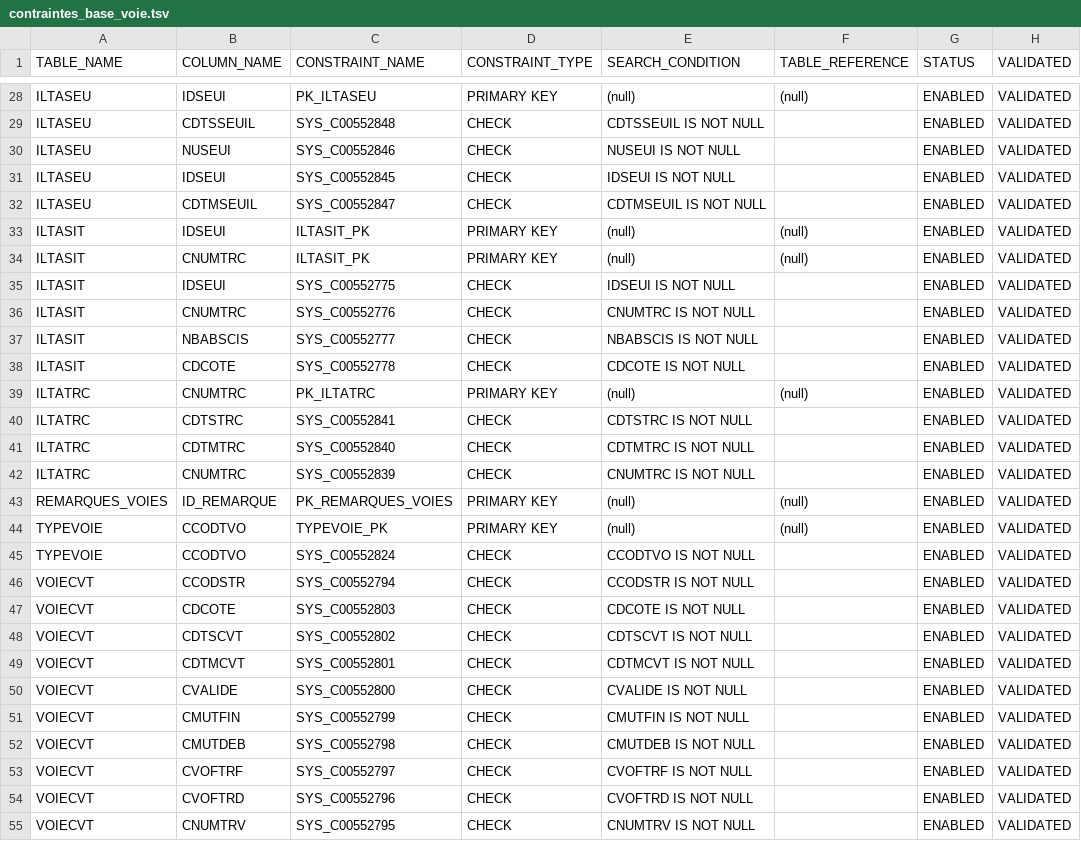
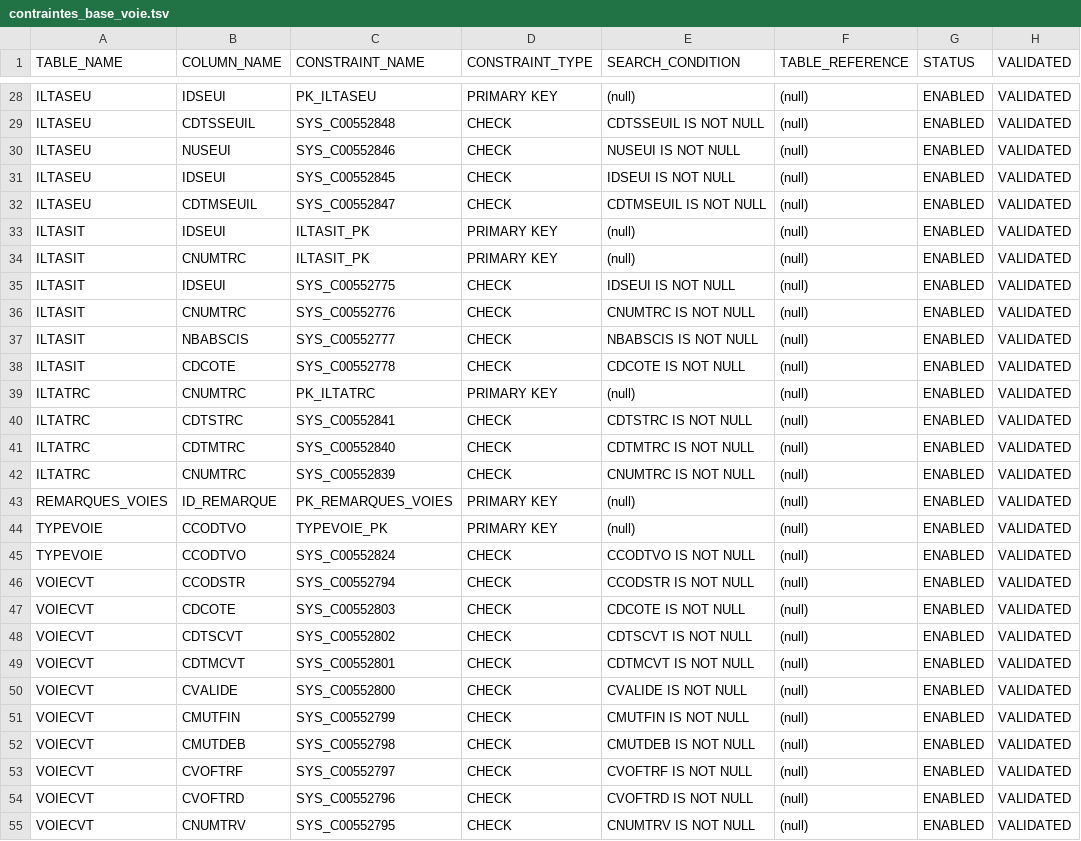
Before and after one commit to meldig/basevoie, a TSV file: contraintes_base_voie.tsv, drawn as a sheet; only a part is shown, gaps mark what is left out; the diff covers the shown part only; the diff names each change by its address in the sheet, - before the commit and + after, or states it on an @@ line.

```diff
--- a/contraintes_base_voie.tsv
+++ b/contraintes_base_voie.tsv
-F29:F32 (TABLE_REFERENCE): (empty)
+F29:F32 (TABLE_REFERENCE): (null)
-F35:F38 (TABLE_REFERENCE): (empty)
+F35:F38 (TABLE_REFERENCE): (null)
-F40:F42 (TABLE_REFERENCE): (empty)
+F40:F42 (TABLE_REFERENCE): (null)
-F45:F55 (TABLE_REFERENCE): (empty)
+F45:F55 (TABLE_REFERENCE): (null)
```
Also changed, not shown: 39 edited cells elsewhere in this file.
